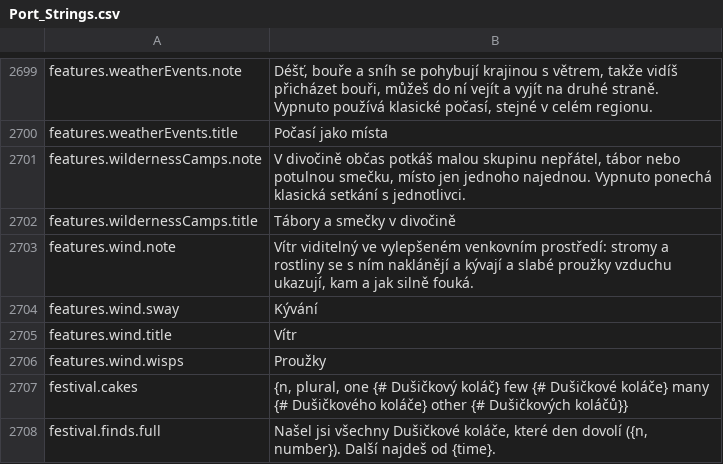
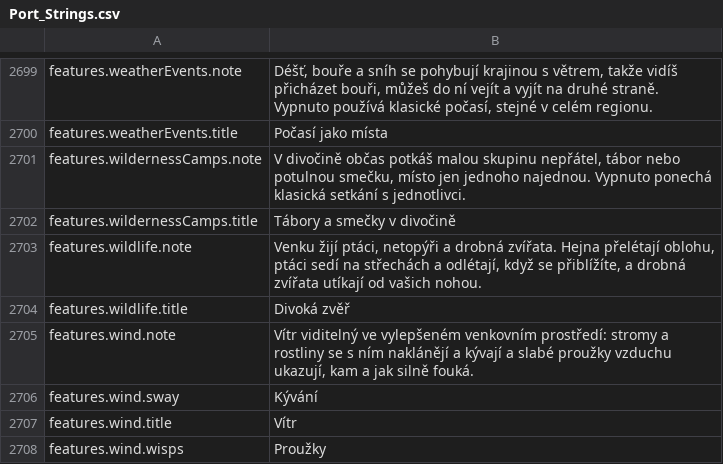
Before and after one commit to Lattymoy/daggerfall-js-source, a CSV file: locales/cs/Port_Strings.csv, drawn as a sheet; only a part is shown, gaps mark what is left out; the shorter side is filled out with more unchanged rows.

```diff
--- a/locales/cs/Port_Strings.csv
+++ b/locales/cs/Port_Strings.csv
@@ -2702,2 +2702,4 @@ features.wildernessCamps.note,"V divočině občas potkáš malou skupinu nepř
 features.wildernessCamps.title,"Tábory a smečky v divočině"
+features.wildlife.note,"Venku žijí ptáci, netopýři a drobná zvířata. Hejna přelétají oblohu, ptáci sedí na střechách a odlétají, když se přiblížíte, a drobná zvířata utíkají od vašich nohou."
+features.wildlife.title,"Divoká zvěř"
 features.wind.note,"Vítr viditelný ve vylepšeném venkovním prostředí: stromy a rostliny se s ním naklánějí a kývají a slabé proužky vzduchu ukazují, kam a jak silně fouká."
```
Also changed, not shown: locales/bg/Port_Strings.csv, locales/de/Port_Strings.csv, 32 other files.
